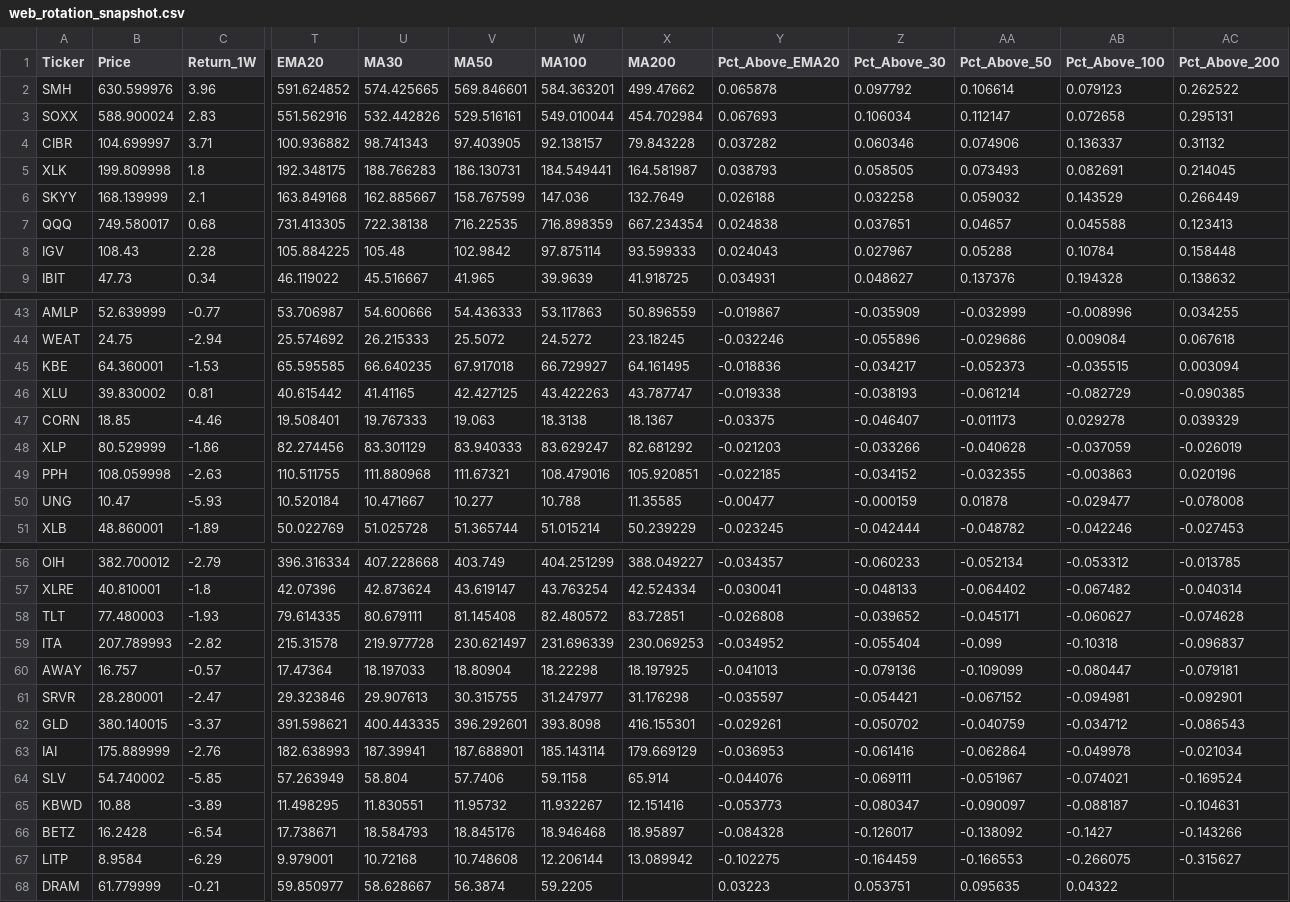
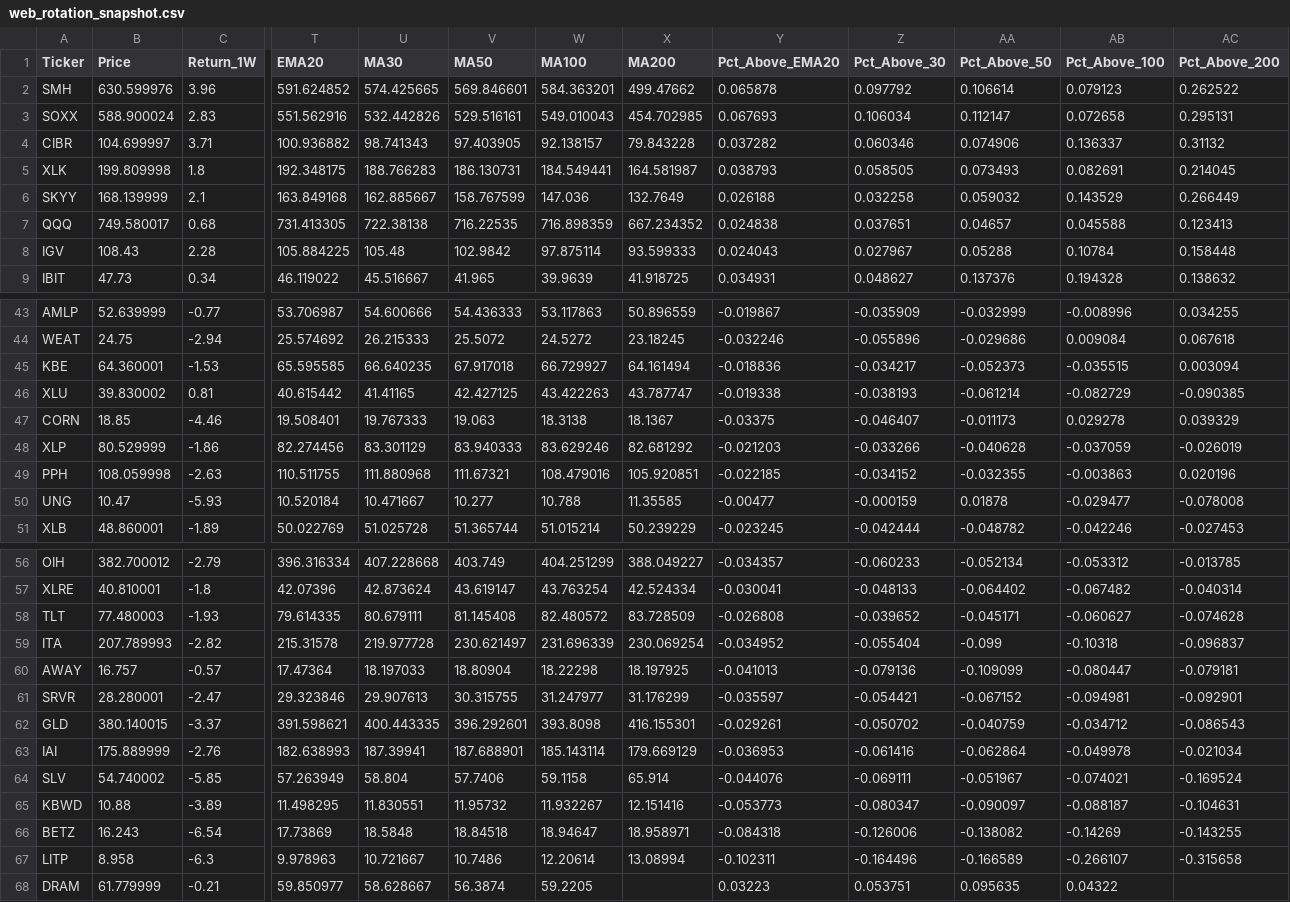
Before and after one commit to walkemr2/walker-analytics, a CSV file: data_processed/web_rotation_snapshot.csv, drawn as a sheet; only a part is shown, gaps mark what is left out; the diff covers the shown part only; the diff names each change by its address in the sheet, - before the commit and + after, or states it on an @@ line.

```diff
--- a/data_processed/web_rotation_snapshot.csv
+++ b/data_processed/web_rotation_snapshot.csv
-W3 (MA100): 549.010044
+W3 (MA100): 549.010043
-X3 (MA200): 454.702984
+X3 (MA200): 454.702985
-X7 (MA200): 667.234354
+X7 (MA200): 667.234352
-X45 (MA200): 64.161495
+X45 (MA200): 64.161494
-W48 (MA100): 83.629247
+W48 (MA100): 83.629246
-X58 (MA200): 83.72851
+X58 (MA200): 83.728509
-X59 (MA200): 230.069253
+X59 (MA200): 230.069254
-X61 (MA200): 31.176298
+X61 (MA200): 31.176299
-B66 (Price): 16.2428
+B66 (Price): 16.243
-T66 (EMA20): 17.738671
+T66 (EMA20): 17.73869
-U66 (MA30): 18.584793
+U66 (MA30): 18.5848
-V66 (MA50): 18.845176
+V66 (MA50): 18.84518
-W66 (MA100): 18.946468
+W66 (MA100): 18.94647
-X66 (MA200): 18.95897
+X66 (MA200): 18.958971
-Y66 (Pct_Above_EMA20): -0.084328
+Y66 (Pct_Above_EMA20): -0.084318
-Z66 (Pct_Above_30): -0.126017
+Z66 (Pct_Above_30): -0.126006
-AA66 (Pct_Above_50): -0.138092
+AA66 (Pct_Above_50): -0.138082
-AB66 (Pct_Above_100): -0.1427
+AB66 (Pct_Above_100): -0.14269
-AC66 (Pct_Above_200): -0.143266
+AC66 (Pct_Above_200): -0.143255
-B67 (Price): 8.9584
+B67 (Price): 8.958
-C67 (Return_1W): -6.29
+C67 (Return_1W): -6.3
-T67 (EMA20): 9.979001
+T67 (EMA20): 9.978963
-U67 (MA30): 10.72168
+U67 (MA30): 10.721667
-V67 (MA50): 10.748608
+V67 (MA50): 10.7486
-W67 (MA100): 12.206144
+W67 (MA100): 12.20614
-X67 (MA200): 13.089942
+X67 (MA200): 13.08994
-Y67 (Pct_Above_EMA20): -0.102275
+Y67 (Pct_Above_EMA20): -0.102311
-Z67 (Pct_Above_30): -0.164459
+Z67 (Pct_Above_30): -0.164496
-AA67 (Pct_Above_50): -0.166553
+AA67 (Pct_Above_50): -0.166589
-AB67 (Pct_Above_100): -0.266075
+AB67 (Pct_Above_100): -0.266107
-AC67 (Pct_Above_200): -0.315627
+AC67 (Pct_Above_200): -0.315658
```
Also changed, not shown: 14 edited cells elsewhere in this file, data_processed/moving_average_latest.csv, data_processed/sector_prices.csv, 17 other files.
